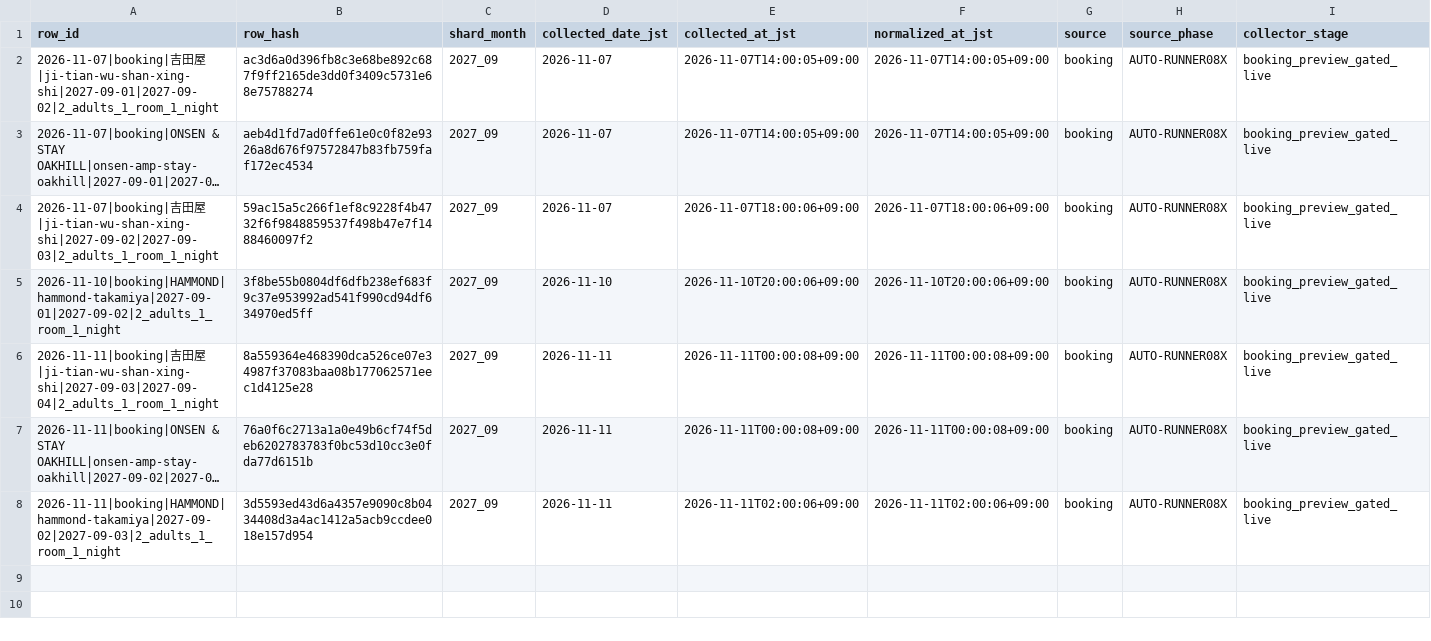
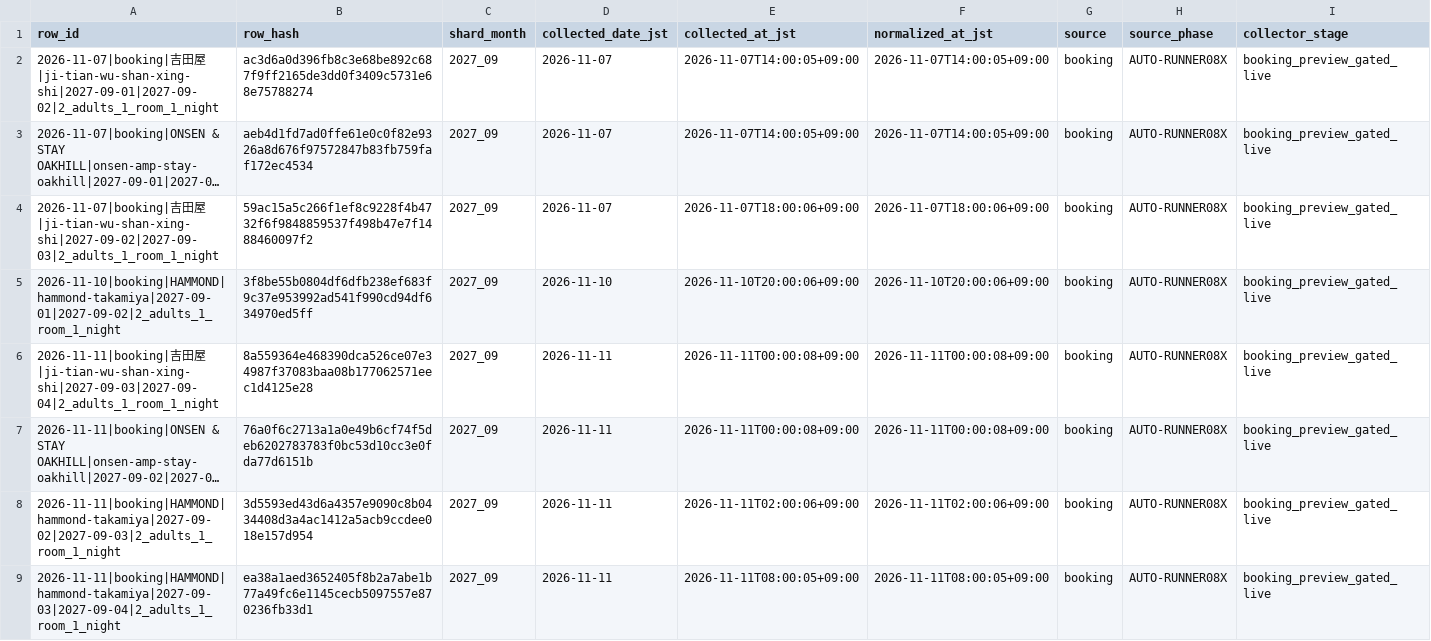
Before and after one commit to ginisato-hash/zao-market-intelligence, a CSV file: .data/history/zao_signals_2027_09.csv, drawn as a sheet; only a part is shown; long unchanged cells end in …; rows hold the shown columns only; the diff names each change by its address in the sheet, - before the commit and + after, or states it on an @@ line.

Commit message:
Auto-commit market data (2026-11-11T08:13:45+09:00)
Automated by ops:auto-commit-push after a scheduled collection run appended
new observations. Data-only: .data/history + apps/zmi-bi-web/data +
.data/market-observations.

```diff
--- a/.data/history/zao_signals_2027_09.csv
+++ b/.data/history/zao_signals_2027_09.csv
+row 9: 2026-11-11|booking|HAMMOND|hammond-takamiya|2027-09-03|2027-09-04|2_adults_1_room_1_night | ea38a1aed3652405f8b2a7abe1b77a49fc6e1145cecb5097557e870236fb33d1 | 2027_09 | 2026-11-11 | 2026-11-11T08:00:05+09:00 | 2026-11-11T08:00:05+09:00 | booking | AUTO-RUNNER08X | booking_preview_gated_live
```
Also changed, not shown: 5 other files.
